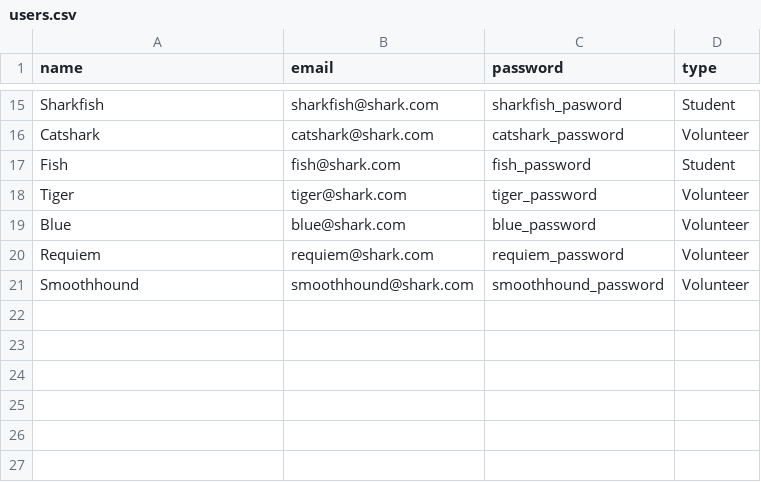
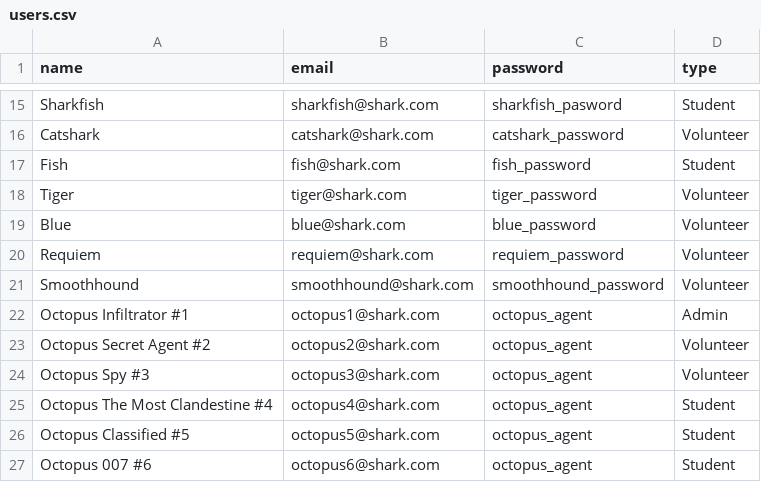
Before and after one commit to drvonnjerryxlii/organize, a CSV file: db/seed_files/users.csv, drawn as a sheet; only a part is shown, gaps mark what is left out.

```diff
--- a/db/seed_files/users.csv
+++ b/db/seed_files/users.csv
@@ -21 +21,7 @@ Requiem,requiem@shark.com,requiem_password,Volunteer
 Smoothhound,smoothhound@shark.com,smoothhound_password,Volunteer
+Octopus Infiltrator #1,octopus1@shark.com,octopus_agent,Admin
+Octopus Secret Agent #2,octopus2@shark.com,octopus_agent,Volunteer
+Octopus Spy #3,octopus3@shark.com,octopus_agent,Volunteer
+Octopus The Most Clandestine #4,octopus4@shark.com,octopus_agent,Student
+Octopus Classified #5,octopus5@shark.com,octopus_agent,Student
+Octopus 007 #6,octopus6@shark.com,octopus_agent,Student
```
Also changed, not shown: db/seed_files/category_joins.csv, db/seed_files/guest_lectures.csv, 5 other files.
